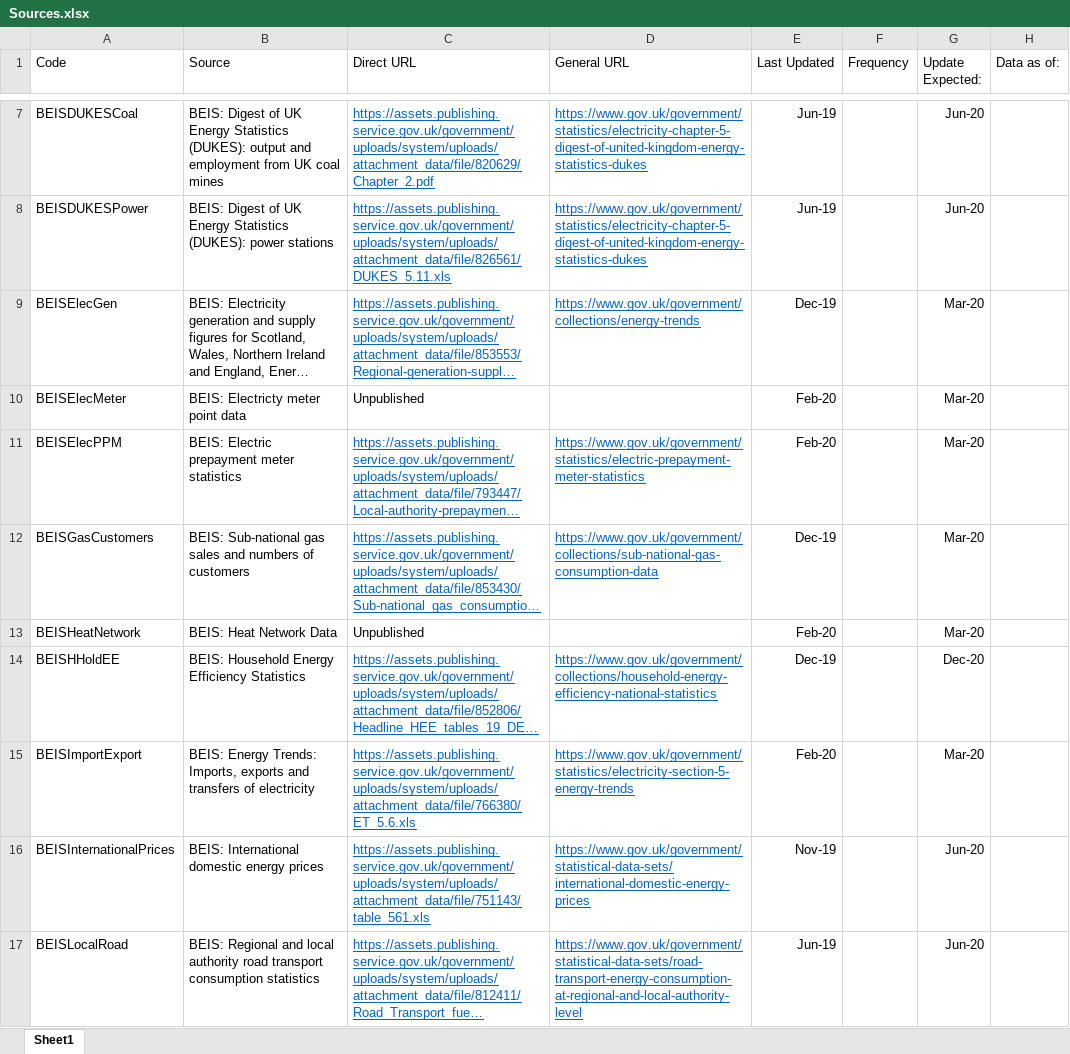
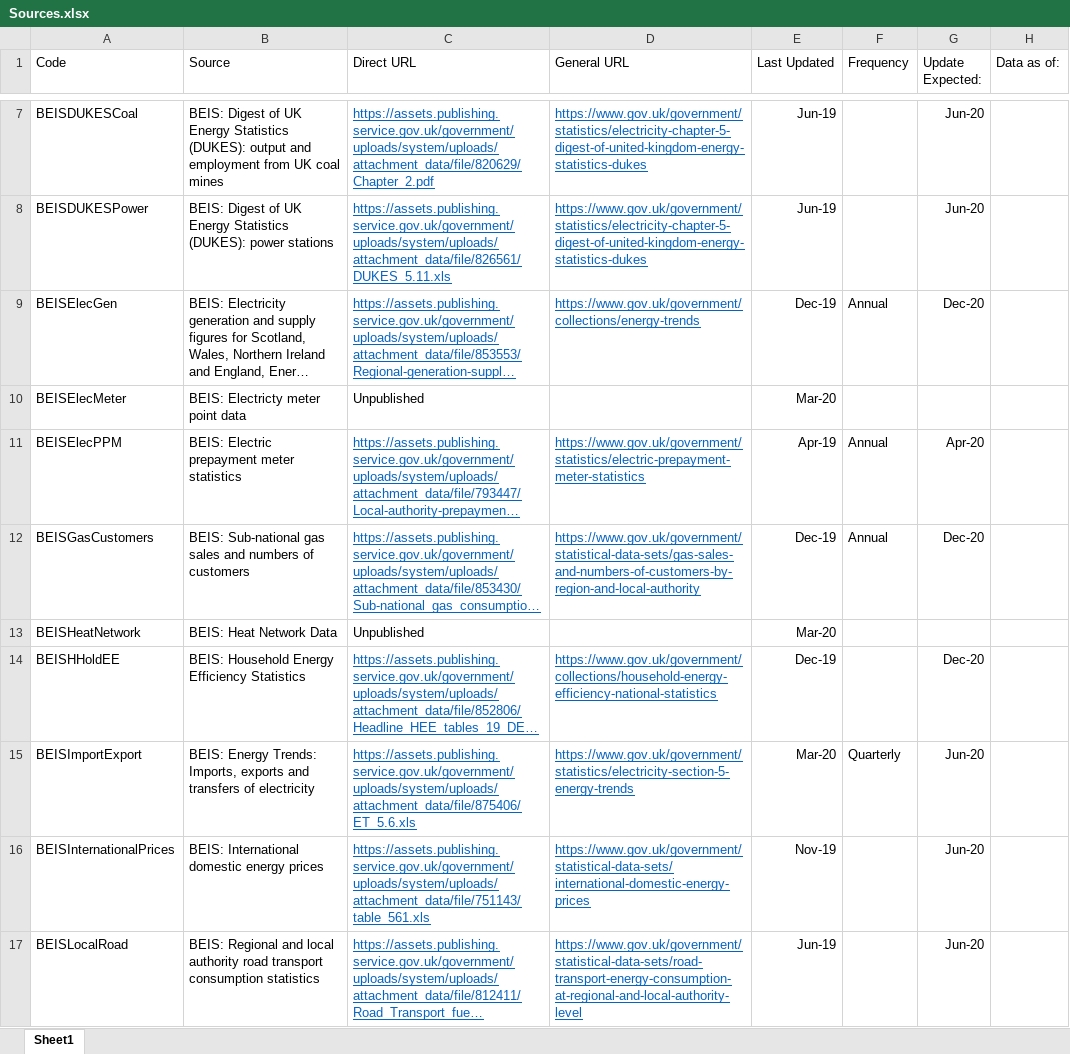
Before and after one commit to ischerr/Scottish-Energy-Statistics-Hub, an Excel workbook: Structure/Sources.xlsx, sheet Sheet1, drawn as a sheet; only a part is shown, gaps mark what is left out; long unchanged cells end in …; values as stored, in another font and other column widths than the file's, no borders; table styles not drawn; the diff covers the shown part only; the diff names each change by its address in the sheet, - before the commit and + after, or states it on an @@ line.

```diff
--- a/Structure/Sources.xlsx (sheet Sheet1)
+++ b/Structure/Sources.xlsx (sheet Sheet1)
-F9 (Frequency): (empty)
+F9 (Frequency): Annual
-G9 (Update Expected:): Mar-20
+G9 (Update Expected:): Dec-20
-E10 (Last Updated): Feb-20
+E10 (Last Updated): Mar-20
-G10 (Update Expected:): Mar-20
+G10 (Update Expected:): (empty)
-E11 (Last Updated): Feb-20
+E11 (Last Updated): Apr-19
-F11:F12 (Frequency): (empty)
+F11:F12 (Frequency): Annual
-G11 (Update Expected:): Mar-20
+G11 (Update Expected:): Apr-20
-D12 (General URL): https://www.gov.uk/government/collections/sub-national-gas-consumption-data
+D12 (General URL): https://www.gov.uk/government/statistical-data-sets/gas-sales-and-numbers-of-customers-by-region-and-local-authority
-G12 (Update Expected:): Mar-20
+G12 (Update Expected:): Dec-20
-E13 (Last Updated): Feb-20
+E13 (Last Updated): Mar-20
-G13 (Update Expected:): Mar-20
+G13 (Update Expected:): (empty)
-C15 (Direct URL): https://assets.publishing.service.gov.uk/government/uploads/system/uploads/attachment_data/file/766380/ET_5.6.xls
+C15 (Direct URL): https://assets.publishing.service.gov.uk/government/uploads/system/uploads/attachment_data/file/875406/ET_5.6.xls
-E15 (Last Updated): Feb-20
+E15 (Last Updated): Mar-20
-F15 (Frequency): (empty)
+F15 (Frequency): Quarterly
-G15 (Update Expected:): Mar-20
+G15 (Update Expected:): Jun-20
```
Also changed, not shown: 67 edited cells elsewhere in this sheet.
